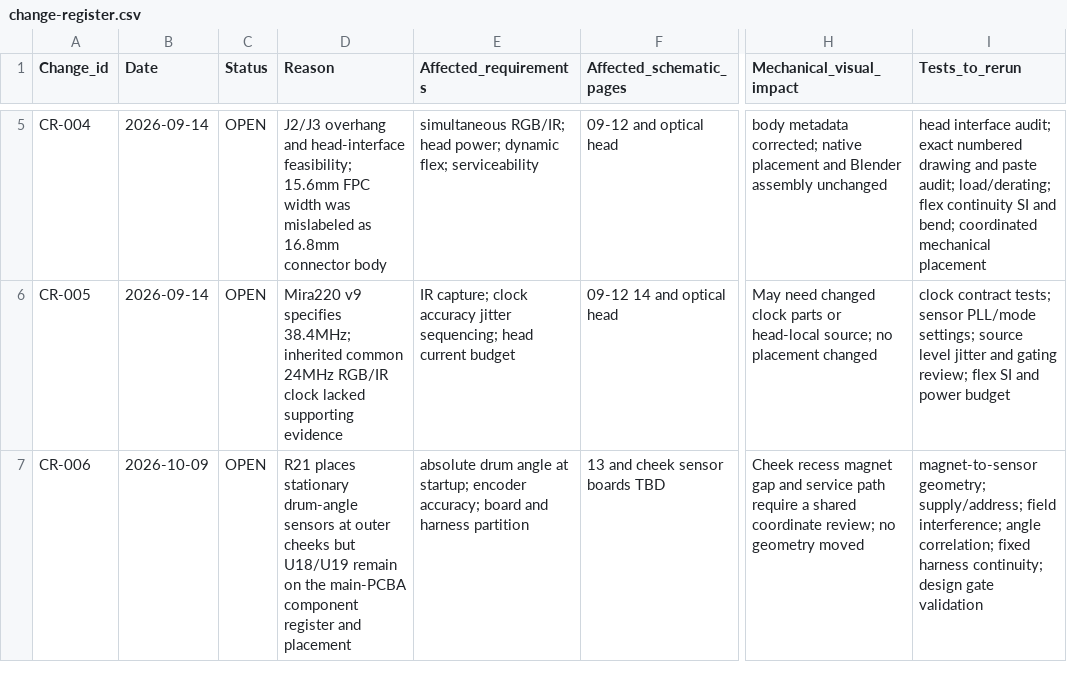
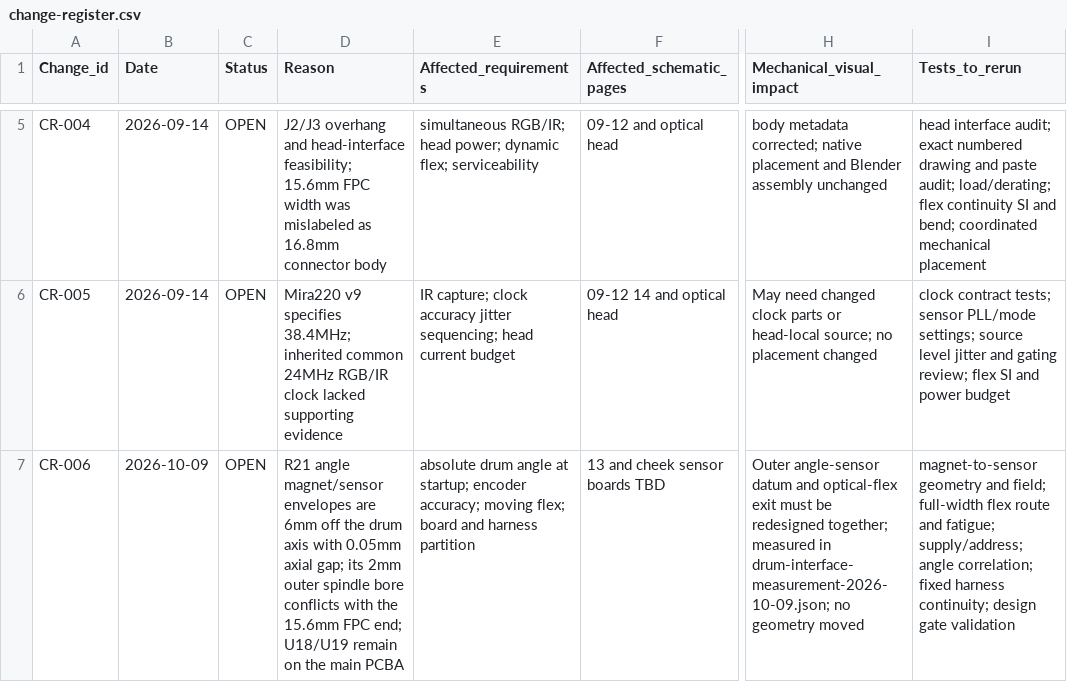
Before and after one commit to SOURCE-Platform/deepreal, a CSV file: hardware/electronics/deepreal-main-pcba/change-register.csv, drawn as a sheet; only a part is shown, gaps mark what is left out; the diff names each change by its address in the sheet, - before the commit and + after, or states it on an @@ line.

Commit message:
Measure drum encoder and flex geometry conflicts

```diff
--- a/hardware/electronics/deepreal-main-pcba/change-register.csv
+++ b/hardware/electronics/deepreal-main-pcba/change-register.csv
-D7 (Reason): R21 places stationary drum-angle sensors at outer cheeks but U18/U19 remain on the main-PCBA component register and placement
+D7 (Reason): R21 angle magnet/sensor envelopes are 6mm off the drum axis with 0.05mm axial gap; its 2mm outer spindle bore conflicts with the 15.6mm FPC end; U18/U19 remain on the main PCBA
-E7 (Affected_requirements): …encoder accuracy; board and…
+E7 (Affected_requirements): …encoder accuracy; moving flex; board and…
-H7 (Mechanical_visual_impact): Cheek recess magnet gap and service path require a shared coordinate review; no geometry…
+H7 (Mechanical_visual_impact): Outer angle-sensor datum and optical-flex exit must be redesigned together; measured in drum-interface-measurement-2026-10-09.json; no geometry…
-I7 (Tests_to_rerun): magnet-to-sensor geometry; supply/address; field interference; angle correlation;…
+I7 (Tests_to_rerun): magnet-to-sensor geometry and field; full-width flex route and fatigue; supply/address; angle correlation;…
```
Also changed, not shown: 8 other files.
